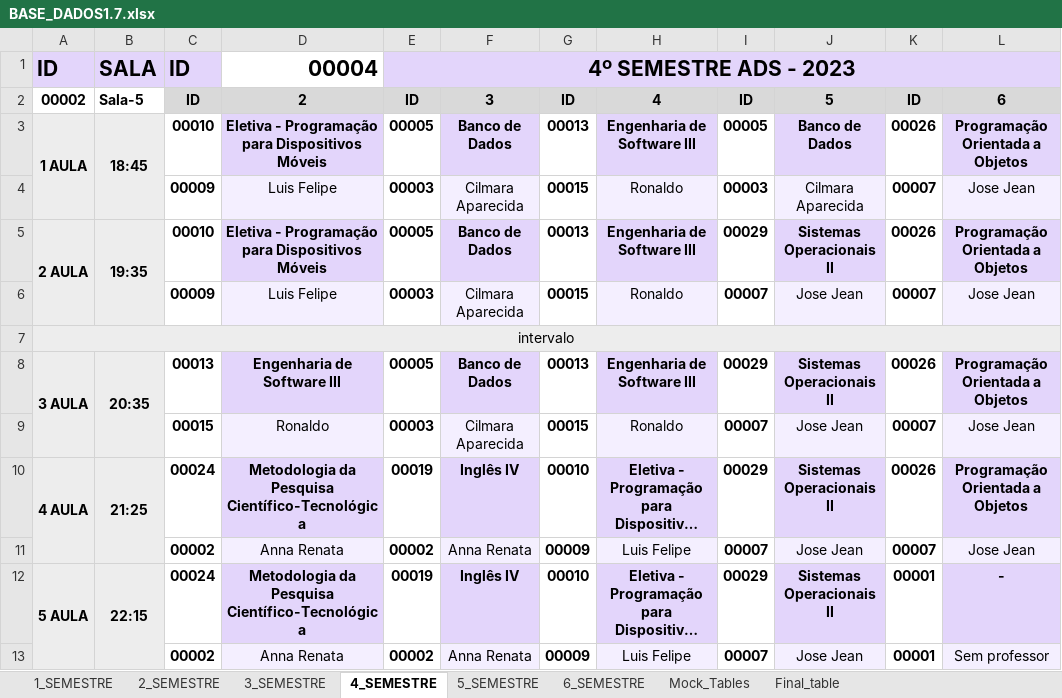
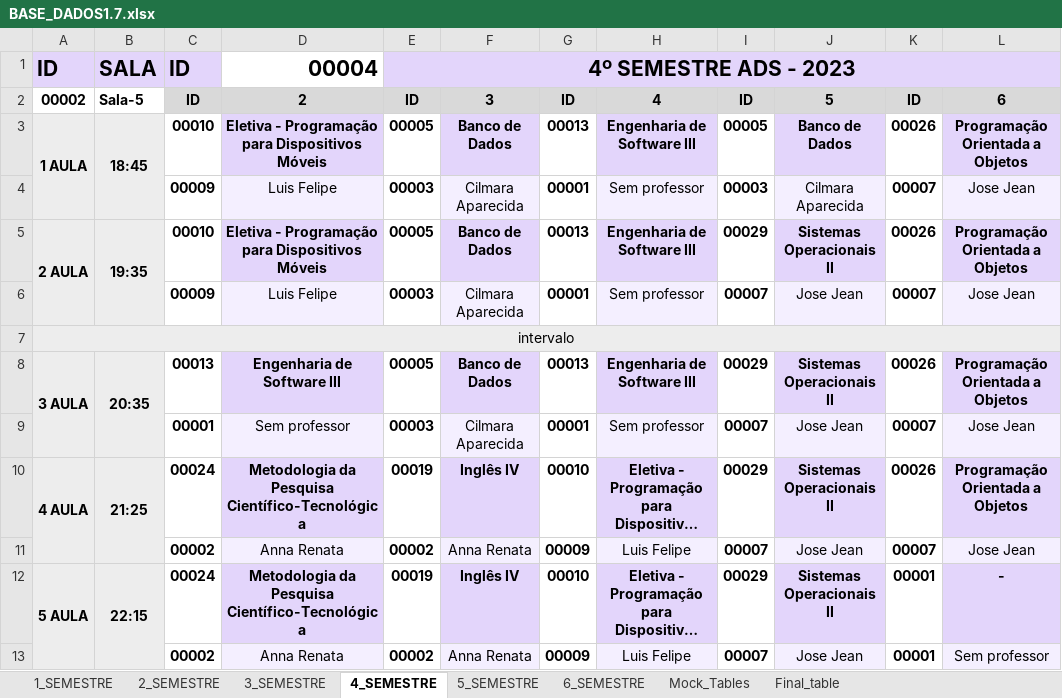
Before and after one commit to isaac-goncalves/gerenciamento-de-salas-V0.1, an Excel workbook: Python ETL/BASE_DADOS1.7.xlsx, sheet 4_SEMESTRE, drawn as a sheet; long unchanged cells end in …; values as stored, in another font and other column widths than the file's, no borders; the diff names each change by its address in the sheet, - before the commit and + after, or states it on an @@ line.

```diff
--- a/Python ETL/BASE_DADOS1.7.xlsx (sheet 4_SEMESTRE)
+++ b/Python ETL/BASE_DADOS1.7.xlsx (sheet 4_SEMESTRE)
-G4: 00015
+G4: 00001
-H4: Ronaldo
+H4: Sem professor
-G6: 00015
+G6: 00001
-H6: Ronaldo
+H6: Sem professor
-C9: 00015
+C9: 00001
-D9: Ronaldo
+D9: Sem professor
-G9: 00015
+G9: 00001
-H9: Ronaldo
+H9: Sem professor
```
Also changed, not shown: sheet 3_SEMESTRE, sheet Final_table, sheet 2_SEMESTRE, sheet 5_SEMESTRE, sheet Mock_Tables, sheet 6_SEMESTRE, Python ETL/usuario_mock.xlsx, 5 other files.
